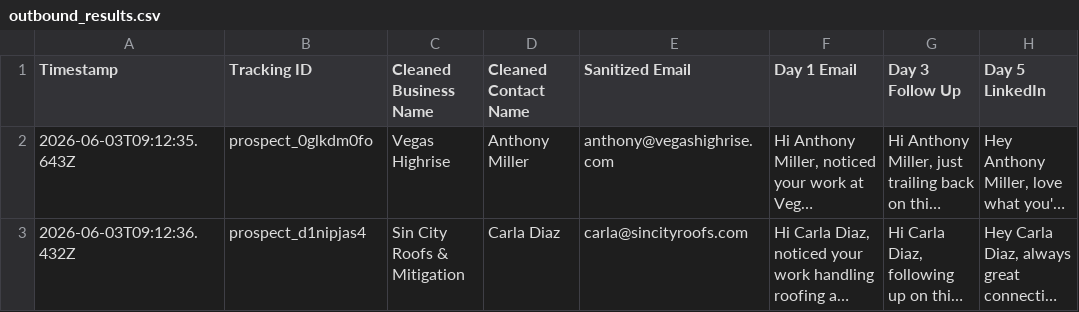
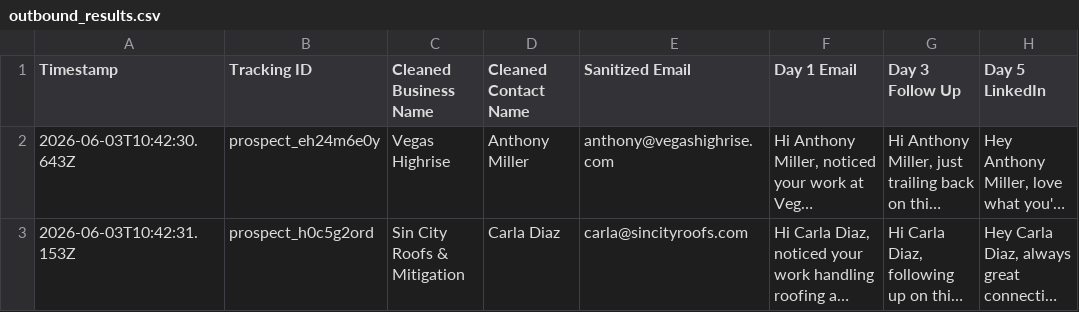
Before and after one commit to ashleyhilljames-coder/ai-funnel-machine, a CSV file: outbound_results.csv, drawn as a sheet; long unchanged cells end in …; the diff names each change by its address in the sheet, - before the commit and + after, or states it on an @@ line.

```diff
--- a/outbound_results.csv
+++ b/outbound_results.csv
-A2 (Timestamp): 2026-06-03T09:12:35.643Z
+A2 (Timestamp): 2026-06-03T10:42:30.643Z
-B2 (Tracking ID): prospect_0glkdm0fo
+B2 (Tracking ID): prospect_eh24m6e0y
-A3 (Timestamp): 2026-06-03T09:12:36.432Z
+A3 (Timestamp): 2026-06-03T10:42:31.153Z
-B3 (Tracking ID): prospect_d1nipjas4
+B3 (Tracking ID): prospect_h0c5g2ord
```
Also changed, not shown: 7 other files.
